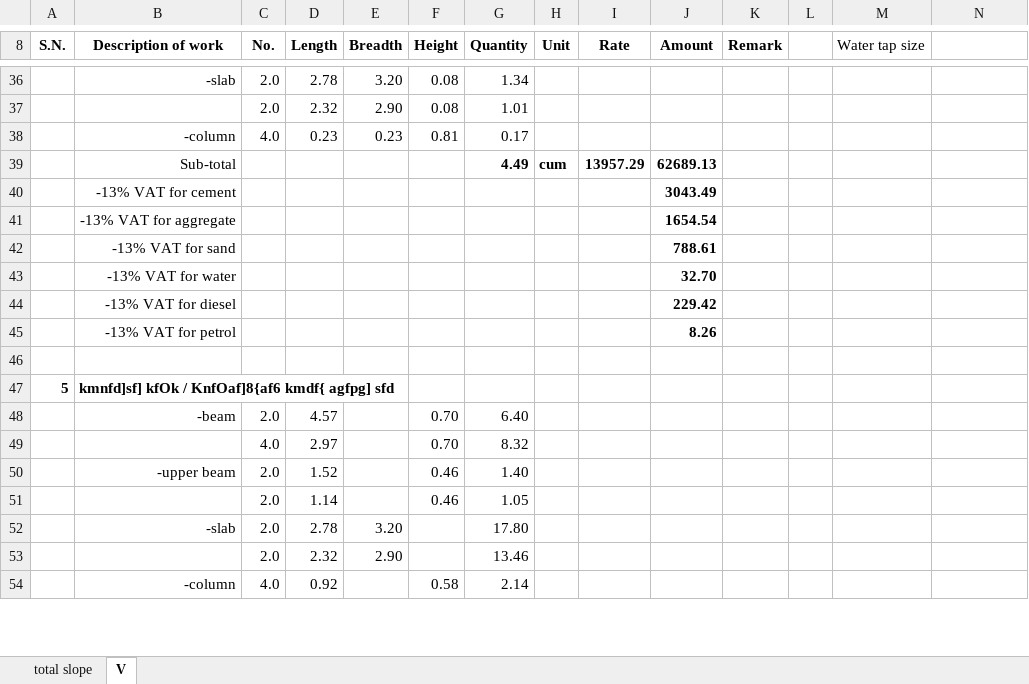
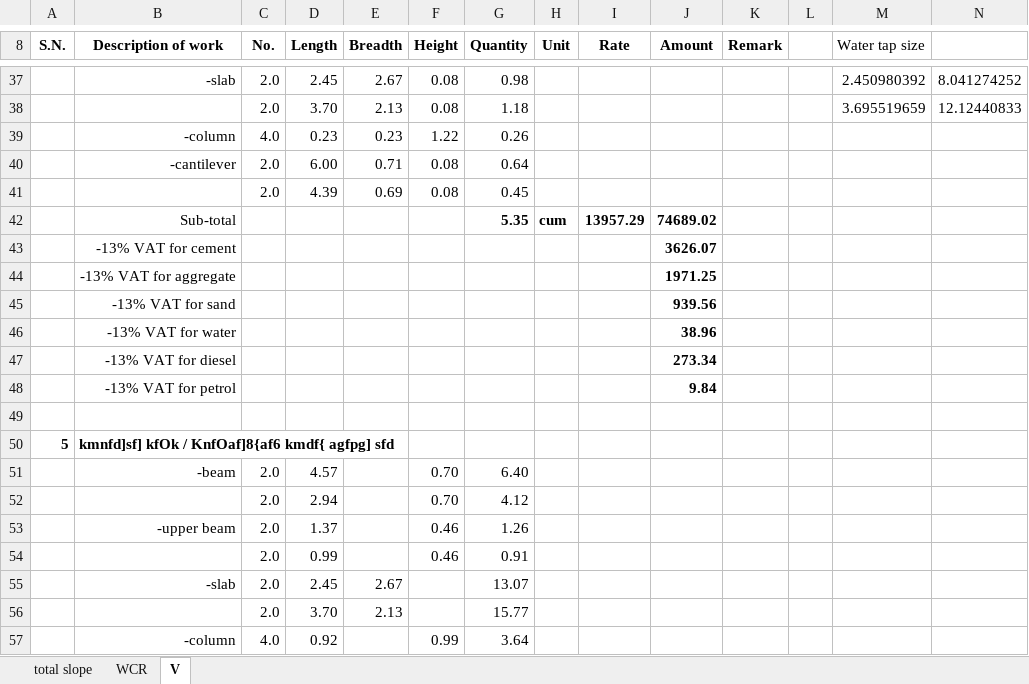
Before and after one commit to suwalcrystal/ward1, an Excel workbook: बजेट माग estimate/नगर बजेट estimate/प‍‍‌‌‌‌ञ्चपाले भिमसेन मन्दिर अधुरो/V_प‍‍‌‌‌‌ञ्चपाले भिमसेन मन्दिर अधुरो.xlsx, sheet V, drawn as a sheet; only a part is shown, gaps mark what is left out; values as stored, in another font and other column widths than the file's, no borders; removed rows and columns are numbered as before the commit, all else as after; rows hold the shown columns only; the diff covers the shown part only; the diff names each change by its address in the sheet, - before the commit and + after, or states it on an @@ line.

```diff
--- a/बजेट माग estimate/नगर बजेट estimate/प‍‍‌‌‌‌ञ्चपाले भिमसेन मन्दिर अधुरो/V_प‍‍‌‌‌‌ञ्चपाले भिमसेन मन्दिर अधुरो.xlsx (sheet V)
+++ b/बजेट माग estimate/नगर बजेट estimate/प‍‍‌‌‌‌ञ्चपाले भिमसेन मन्दिर अधुरो/V_प‍‍‌‌‌‌ञ्चपाले भिमसेन मन्दिर अधुरो.xlsx (sheet V)
+sheet tab: WCR
-D37 (Length): 2.78
+D37 (Length): 2.45
-E37 (Breadth): 3.20
+E37 (Breadth): 2.67
-G37 (Quantity): 1.34
+G37 (Quantity): 0.98
-M37 (Water tap size): (empty)
+M37 (Water tap size): 2.450980392
-N37: (empty)
+N37: 8.041274252
-row 37:  |  | 2.0 | 2.32 | 2.90 | 0.08 | 1.01
+row 38:  |  | 2.0 | 3.70 | 2.13 | 0.08 | 1.18 |  |  |  |  |  | 3.695519659 | 12.12440833
-F39 (Height): 0.81
+F39 (Height): 1.22
-G39 (Quantity): 0.17
+G39 (Quantity): 0.26
+row 40:  | -cantilever | 2.0 | 6.00 | 0.71 | 0.08 | 0.64
+row 41:  |  | 2.0 | 4.39 | 0.69 | 0.08 | 0.45
-G42 (Quantity): 4.49
+G42 (Quantity): 5.35
-J42 (Amount): 62689.13
+J42 (Amount): 74689.02
-J43 (Amount): 3043.49
+J43 (Amount): 3626.07
-J44 (Amount): 1654.54
+J44 (Amount): 1971.25
-J45 (Amount): 788.61
+J45 (Amount): 939.56
-J46 (Amount): 32.70
+J46 (Amount): 38.96
-J47 (Amount): 229.42
+J47 (Amount): 273.34
-J48 (Amount): 8.26
+J48 (Amount): 9.84
-row 49:  |  | 4.0 | 2.97 |  | 0.70 | 8.32
+row 52:  |  | 2.0 | 2.94 |  | 0.70 | 4.12
-D53 (Length): 1.52
+D53 (Length): 1.37
-G53 (Quantity): 1.40
+G53 (Quantity): 1.26
-D54 (Length): 1.14
+D54 (Length): 0.99
-G54 (Quantity): 1.05
+G54 (Quantity): 0.91
-D55 (Length): 2.78
+D55 (Length): 2.45
-E55 (Breadth): 3.20
+E55 (Breadth): 2.67
-G55 (Quantity): 17.80
+G55 (Quantity): 13.07
-row 53:  |  | 2.0 | 2.32 | 2.90 |  | 13.46
+row 56:  |  | 2.0 | 3.70 | 2.13 |  | 15.77
-F57 (Height): 0.58
+F57 (Height): 0.99
-G57 (Quantity): 2.14
+G57 (Quantity): 3.64
```
Also changed, not shown: 9 added rows, 8 removed rows and 113 edited cells elsewhere in this sheet, sheet total slope, formulas that keep their value, 2 other files.
